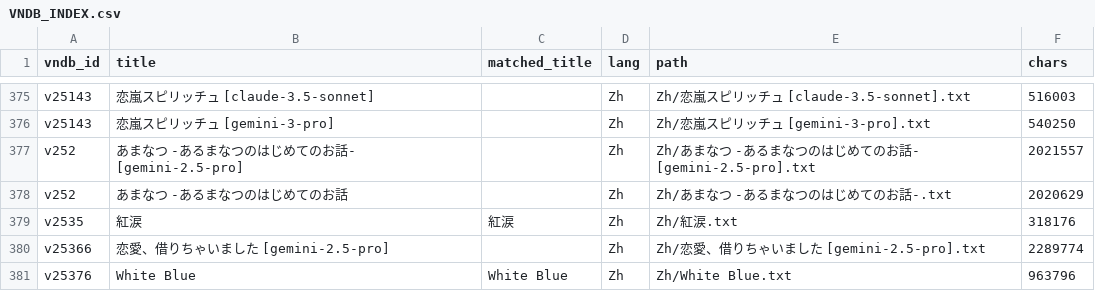
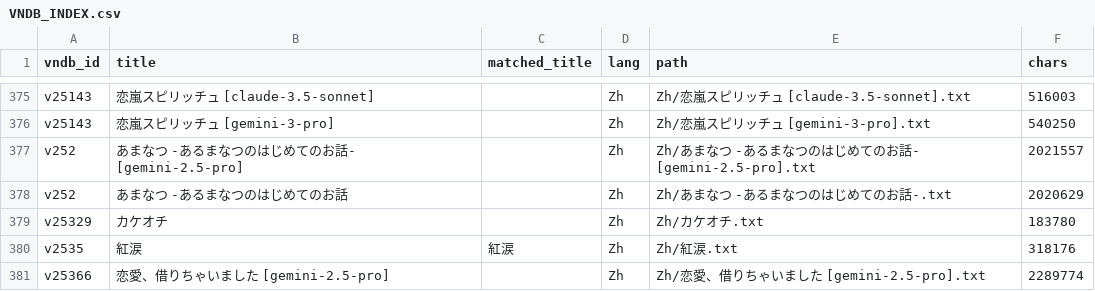
Before and after one commit to m-rui001/galgame-script-corpus, a CSV file: VNDB_INDEX.csv, drawn as a sheet; only a part is shown, gaps mark what is left out; the shorter side is filled out with more unchanged rows.

```diff
--- a/VNDB_INDEX.csv
+++ b/VNDB_INDEX.csv
@@ -378,2 +378,3 @@ v252,あまなつ -あるまなつのはじめてのお話- [gemini-2.5-pro],,Zh
 v252,あまなつ -あるまなつのはじめてのお話,,Zh,Zh/あまなつ -あるまなつのはじめてのお話-.txt,2020629
+v25329,カケオチ,,Zh,Zh/カケオチ.txt,183780
 v2535,紅涙,紅涙,Zh,Zh/紅涙.txt,318176
```
Also changed, not shown: MANIFEST.csv, SOURCES.csv, 2 other files.
